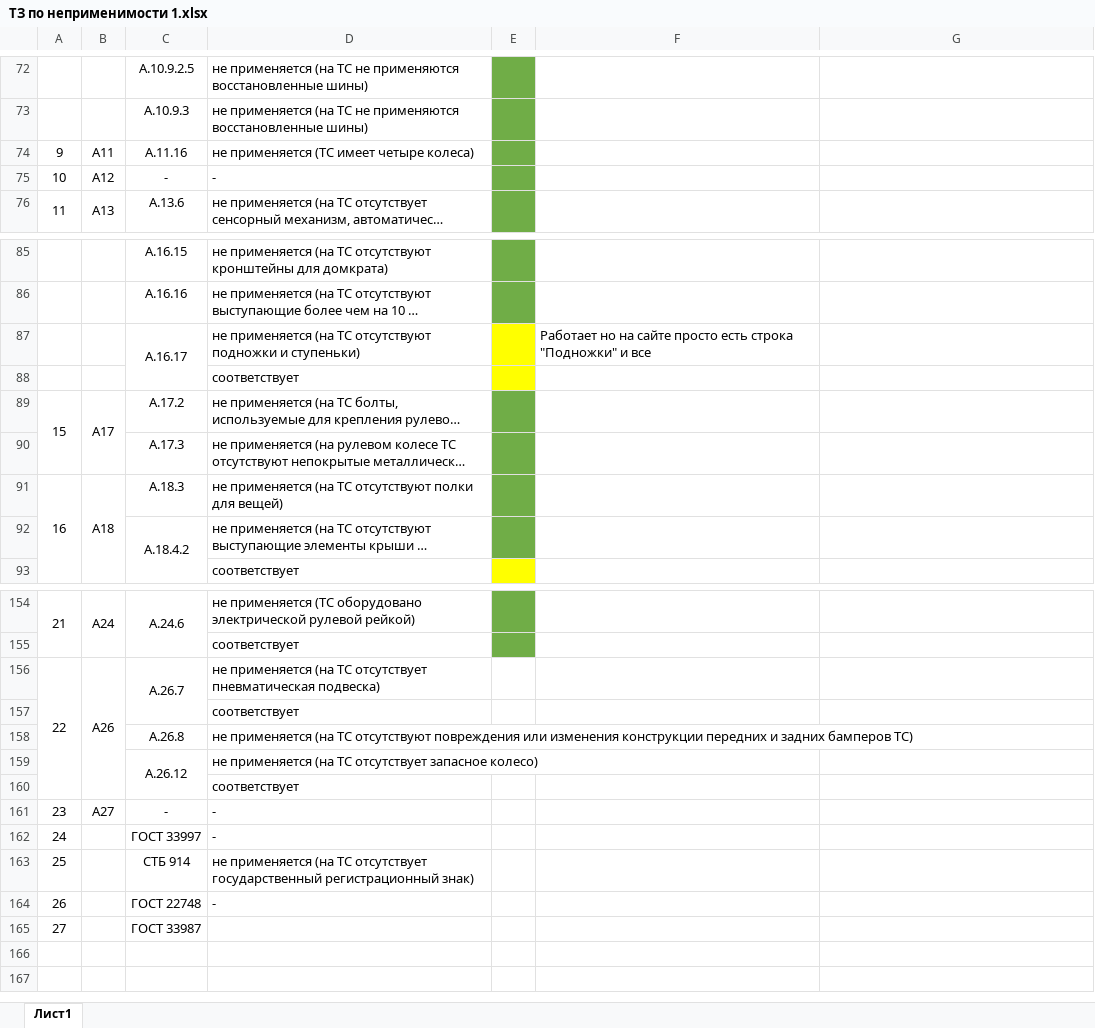
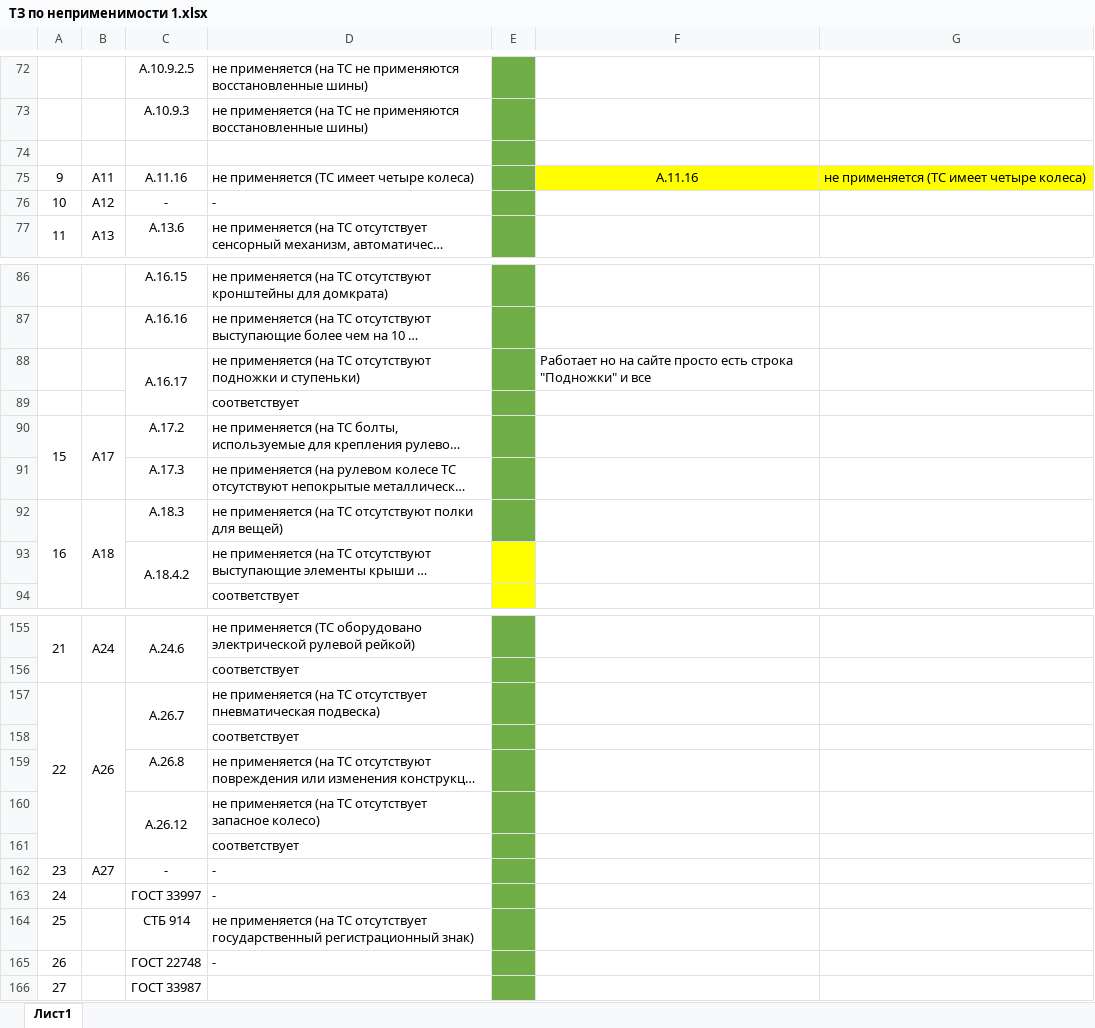
Before and after one commit to Cleamaster322/A-Profit, an Excel workbook: main/cars/templates/НОВЫЕ/ТЗ по неприменимости 1.xlsx, sheet Лист1, drawn as a sheet; only a part is shown, gaps mark what is left out; long unchanged cells end in …; values as stored, in another font and other column widths than the file's, no borders; addresses are those after the commit; the diff names each change by its address in the sheet, - before the commit and + after, or states it on an @@ line.

```diff
--- a/main/cars/templates/НОВЫЕ/ТЗ по неприменимости 1.xlsx (sheet Лист1)
+++ b/main/cars/templates/НОВЫЕ/ТЗ по неприменимости 1.xlsx (sheet Лист1)
+row 74: (empty)
-F75: (empty)
+F75: А.11.16
-F75:G75 fill: none
+F75:G75 fill: #FFFF00
-G75: (empty)
+G75: не применяется (ТС имеет четыре колеса)
-E88:E89 fill: #FFFF00
+E88:E89 fill: #70AD47
-E93 fill: #70AD47
+E93 fill: #FFFF00
-E157:E166 fill: none
+E157:E166 fill: #70AD47
```
Also changed, not shown: 11 other files.
